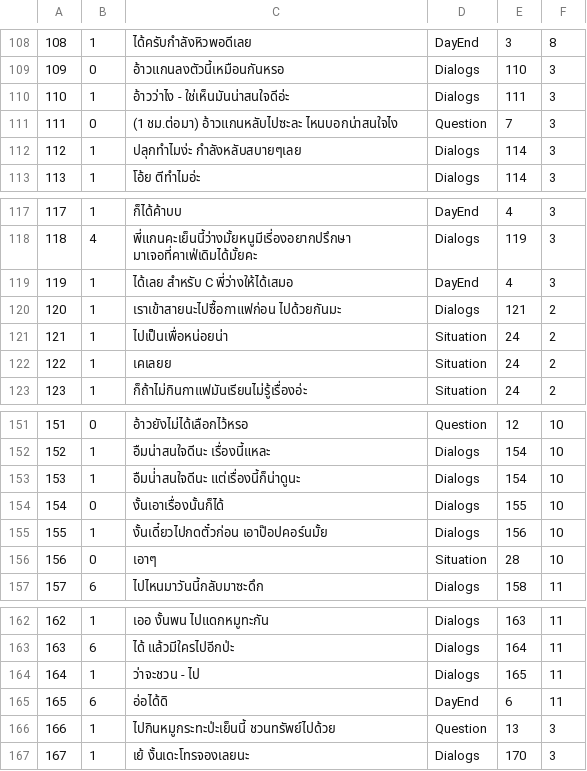
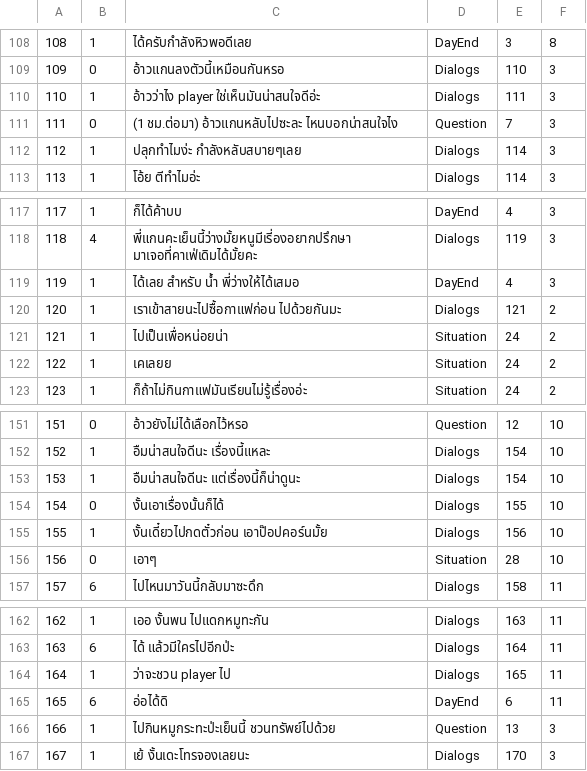
Before and after one commit to tirathawat/onlygan, a CSV file: game/imp/files/dialogs.csv, drawn as a sheet; only a part is shown, gaps mark what is left out; the diff covers the shown part only.

```diff
--- a/game/imp/files/dialogs.csv
+++ b/game/imp/files/dialogs.csv
@@ -109,3 +109,3 @@
 109,0,อ้าวแกนลงตัวนี้เหมือนกันหรอ,Dialogs,110,3
-110,1,อ้าวว่าไง - ใช่เห็นมันน่าสนใจดีอ่ะ,Dialogs,111,3
+110,1,อ้าวว่าไง player ใช่เห็นมันน่าสนใจดีอ่ะ,Dialogs,111,3
 111,0,(1 ชม.ต่อมา) อ้าวแกนหลับไปซะละ ไหนบอกน่าสนใจไง,Question,7,3
@@ -118,3 +118,3 @@
 118,4,พี่แกนคะเย็นนี้ว่างมั้ยหนูมีเรี่องอยากปรึกษา มาเจอที่คาเฟ่เดิมได้มั้ยคะ,Dialogs,119,3
-119,1,ได้เลย สำหรับ C พี่ว่างให้ได้เสมอ,DayEnd,4,3
+119,1,ได้เลย สำหรับ น้ำ พี่ว่างให้ได้เสมอ,DayEnd,4,3
 120,1,เราเข้าสายนะไปซื้อกาแฟก่อน ไปด้วยกันมะ,Dialogs,121,2
@@ -152,3 +152,3 @@
 152,1,อืมน่าสนใจดีนะ เรื่องนี้แหละ,Dialogs,154,10
-153,1,อืมน่่าสนใจดีนะ แต่เรื่องนี้ก็น่าดูนะ,Dialogs,154,10
+153,1,อืมน่าสนใจดีนะ แต่เรื่องนี้ก็น่าดูนะ,Dialogs,154,10
 154,0,งั้นเอาเรื่องนั้นก็ได้,Dialogs,155,10
@@ -163,3 +163,3 @@
 163,6,ได้ แล้วมีใครไปอีกป่ะ,Dialogs,164,11
-164,1,ว่าจะชวน - ไป,Dialogs,165,11
+164,1,ว่าจะชวน player ไป,Dialogs,165,11
 165,6,อ่อได้ดิ,DayEnd,6,11
```
Also changed, not shown: 17 edited cells elsewhere in this file, game/imp/files/choice.csv, 8 other files.
